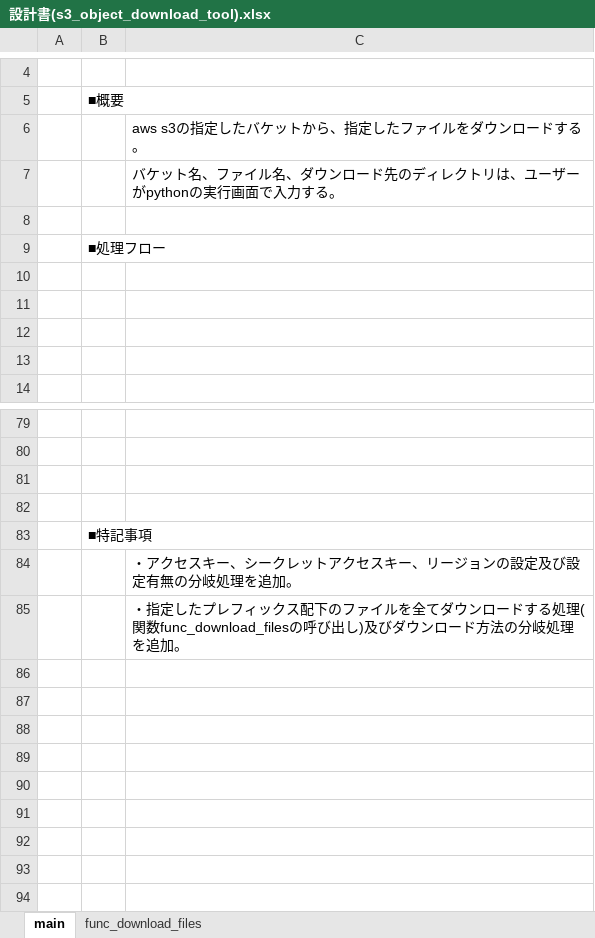
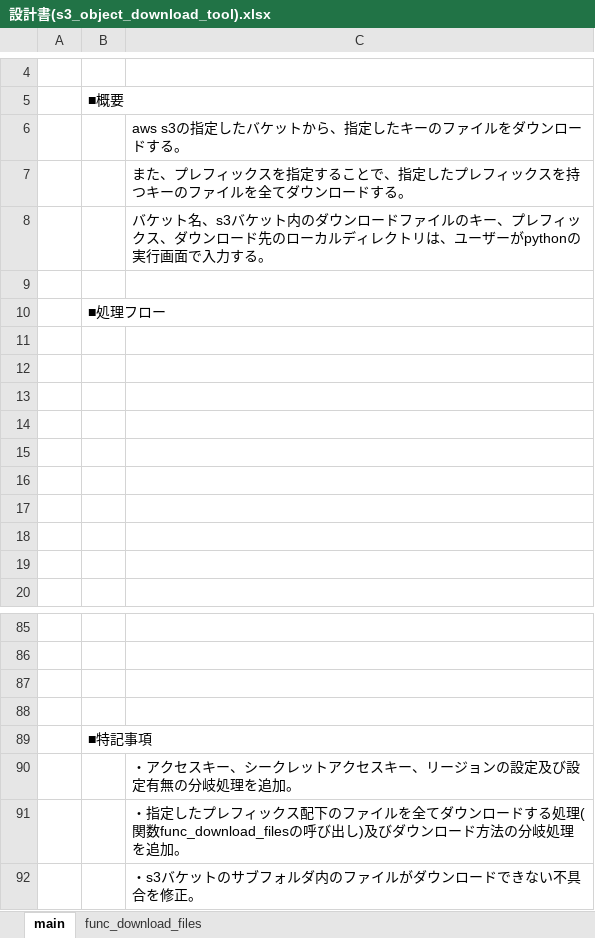
Before and after one commit to noda-hiroki/python_aws_s3_object_download_tool, an Excel workbook: 設計書(s3_object_download_tool).xlsx, sheet main, drawn as a sheet; only a part is shown, gaps mark what is left out; values as stored, in another font and other column widths than the file's, no borders; charts and pictures not drawn; the diff names each change by its address in the sheet, - before the commit and + after, or states it on an @@ line.

Commit message:
The following changes have been made. -Fixed the display of input comments -Fixed the description of the design document -Fixed a bug that prevented files with prefixes from being downloaded when downloading a single specified file

```diff
--- a/設計書(s3_object_download_tool).xlsx (sheet main)
+++ b/設計書(s3_object_download_tool).xlsx (sheet main)
-C6: aws s3の指定したバケットから、指定したファイルをダウンロードする。
+C6: aws s3の指定したバケットから、指定したキーのファイルをダウンロードする。
-C7: バケット名、ファイル名、ダウンロード先のディレクトリは、ユーザーがpythonの実行画面で入力する。
+C7: また、プレフィックスを指定することで、指定したプレフィックスを持つキーのファイルを全てダウンロードする。
+row 8:  |  | バケット名、s3バケット内のダウンロードファイルのキー、プレフィックス、ダウンロード先のローカルディレクトリは、ユーザーがpythonの実行画面で入力する。
+row 11: (empty)
+row 12: (empty)
+row 13: (empty)
+row 14: (empty)
+row 15: (empty)
+row 92:  |  | ・s3バケットのサブフォルダ内のファイルがダウンロードできない不具合を修正。
```
Also changed, not shown: charts or pictures, 1 other file.
